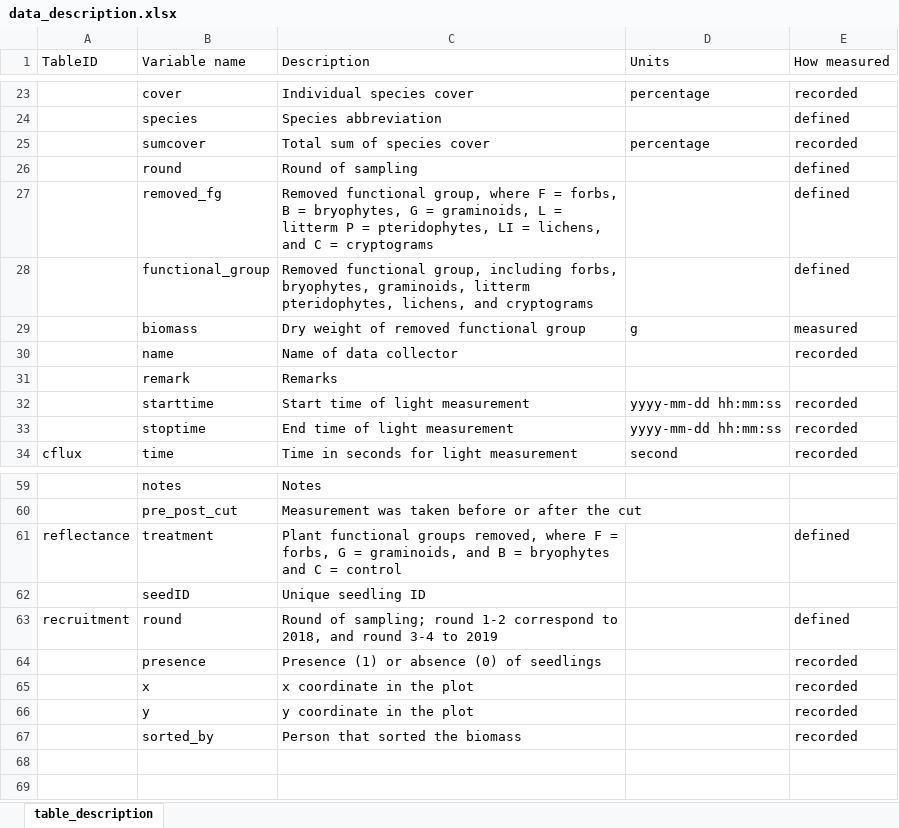
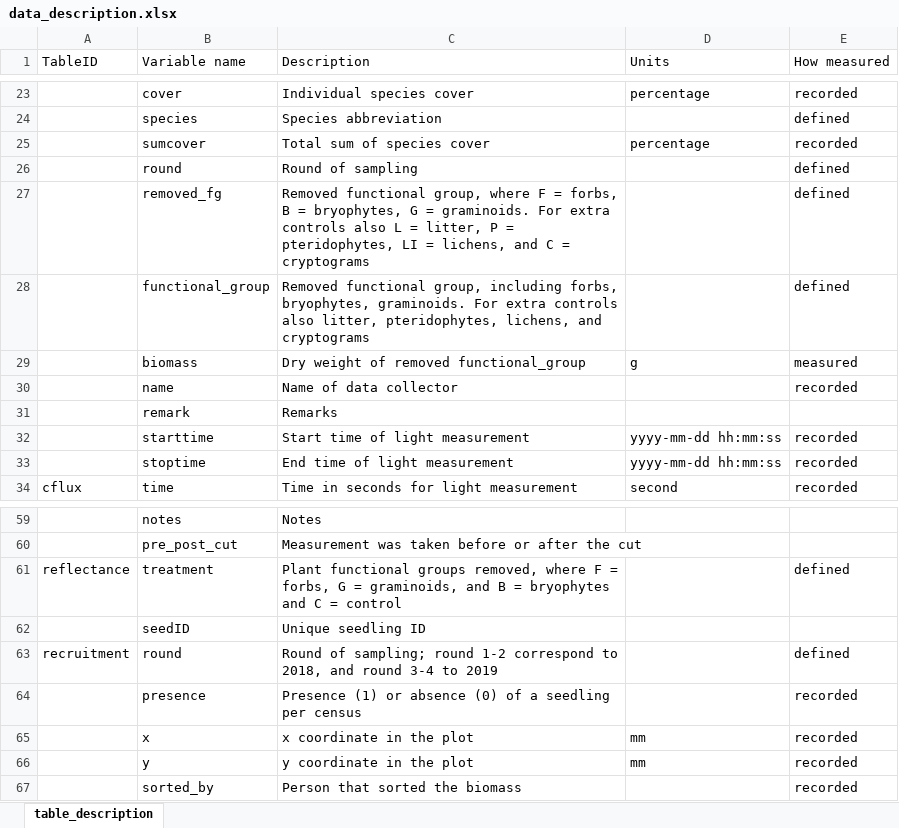
Before and after one commit to Between-the-Fjords/funcab_data, an Excel workbook: R/data_dic/data_description.xlsx, sheet table_description, drawn as a sheet; only a part is shown, gaps mark what is left out; values as stored, in another font and other column widths than the file's, no borders; the diff names each change by its address in the sheet, - before the commit and + after, or states it on an @@ line.

Commit message:
update data descriptor

```diff
--- a/R/data_dic/data_description.xlsx (sheet table_description)
+++ b/R/data_dic/data_description.xlsx (sheet table_description)
-C27 (Description): …G = graminoids, L = litterm P =…
+C27 (Description): …G = graminoids. For extra controls also L = litter, P =…
-C28 (Description): …forbs, bryophytes, graminoids, litterm pteridophytes, lichens,…
+C28 (Description): …forbs, bryophytes, graminoids. For extra controls also litter, pteridophytes, lichens,…
-C29 (Description): Dry weight of removed functional group
+C29 (Description): Dry weight of removed functional_group
-C64 (Description): …(0) of seedlings
+C64 (Description): …(0) of a seedling per census
-D65:D66 (Units): (empty)
+D65:D66 (Units): mm
```
